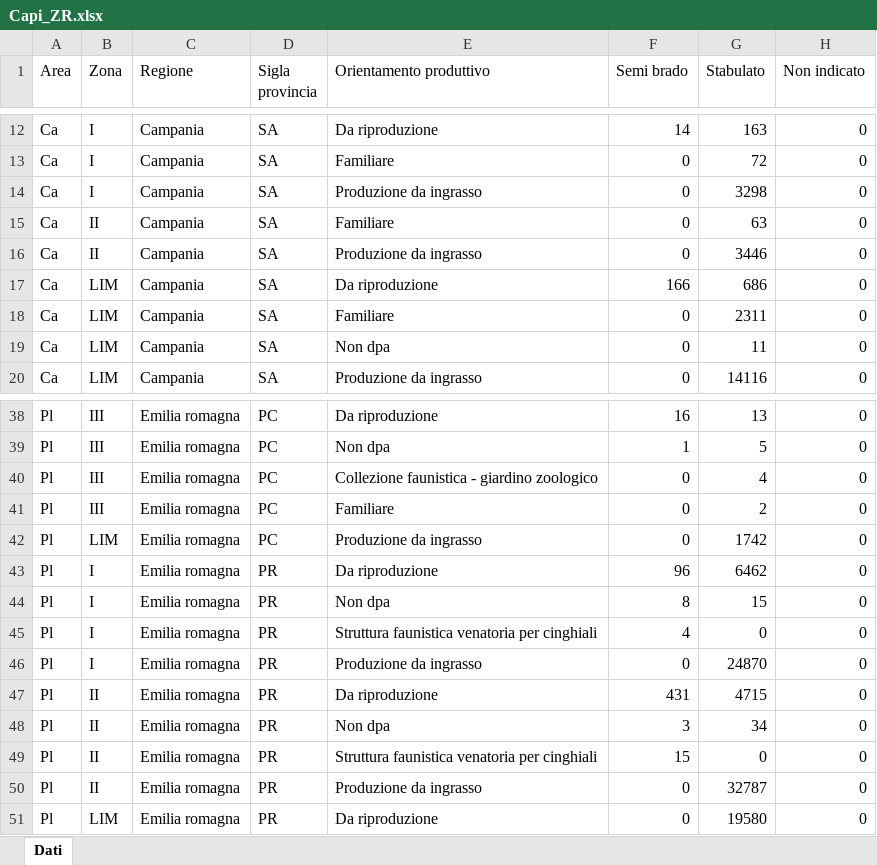
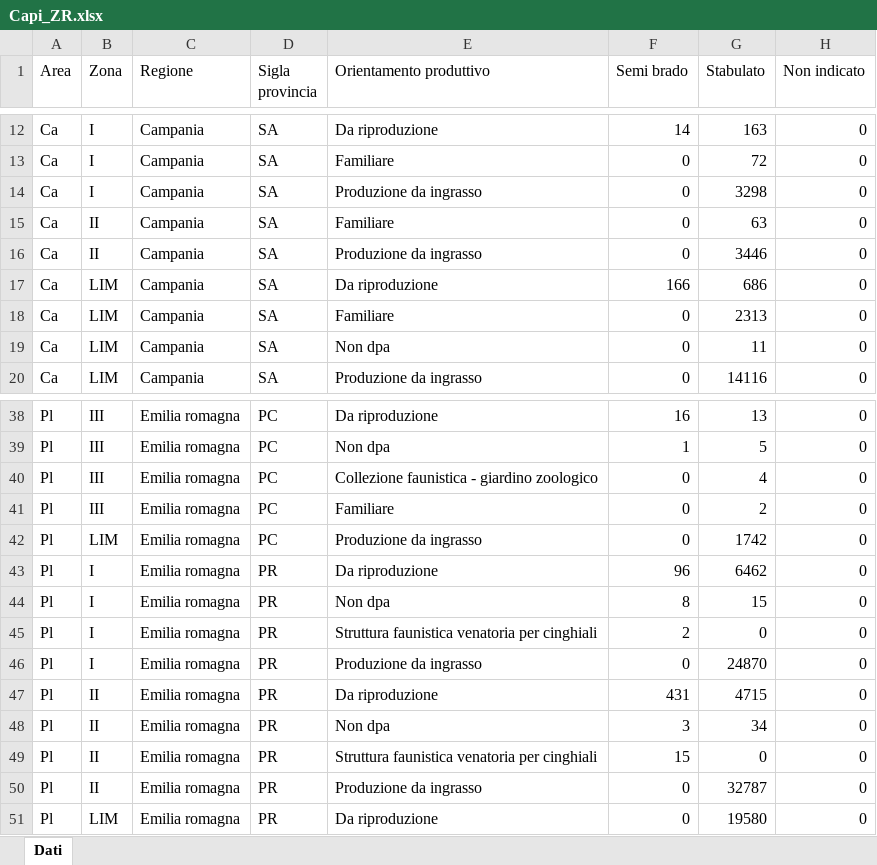
Before and after one commit to IZSAM-StatGIS/ReportPSA, an Excel workbook: Download/Capi_ZR.xlsx, sheet Dati, drawn as a sheet; only a part is shown, gaps mark what is left out; values as stored, in another font and other column widths than the file's, no borders; the diff names each change by its address in the sheet, - before the commit and + after, or states it on an @@ line.

```diff
--- a/Download/Capi_ZR.xlsx (sheet Dati)
+++ b/Download/Capi_ZR.xlsx (sheet Dati)
-G18 (Stabulato): 2311
+G18 (Stabulato): 2313
-F45 (Semi brado): 4
+F45 (Semi brado): 2
```
Also changed, not shown: Download/CasiControlli_ZR.xlsx, Download/Cinghiali_ZR.xlsx, 33 other files.
